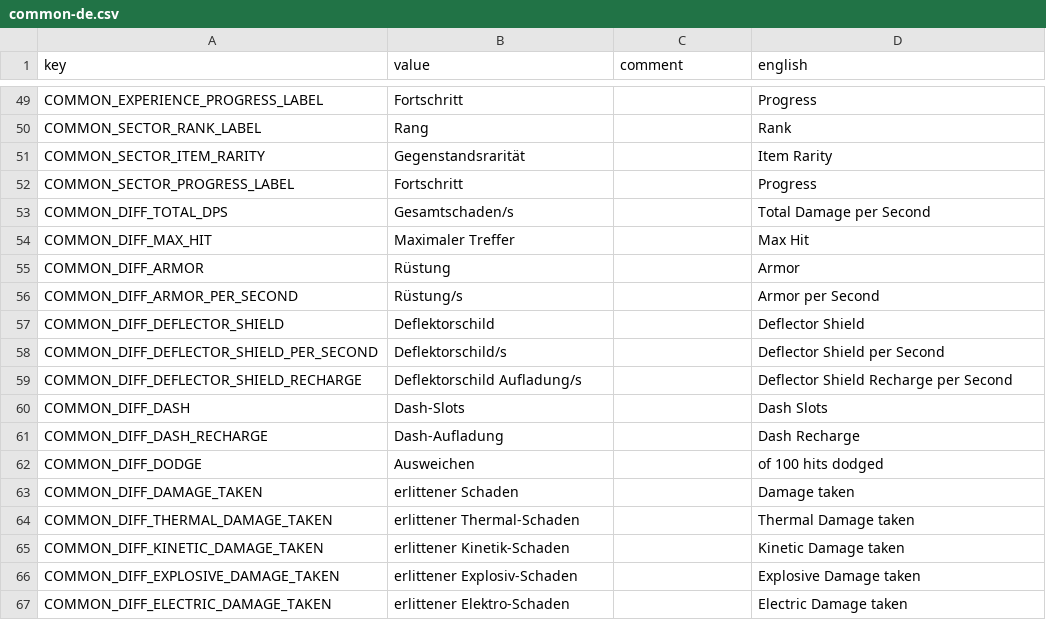
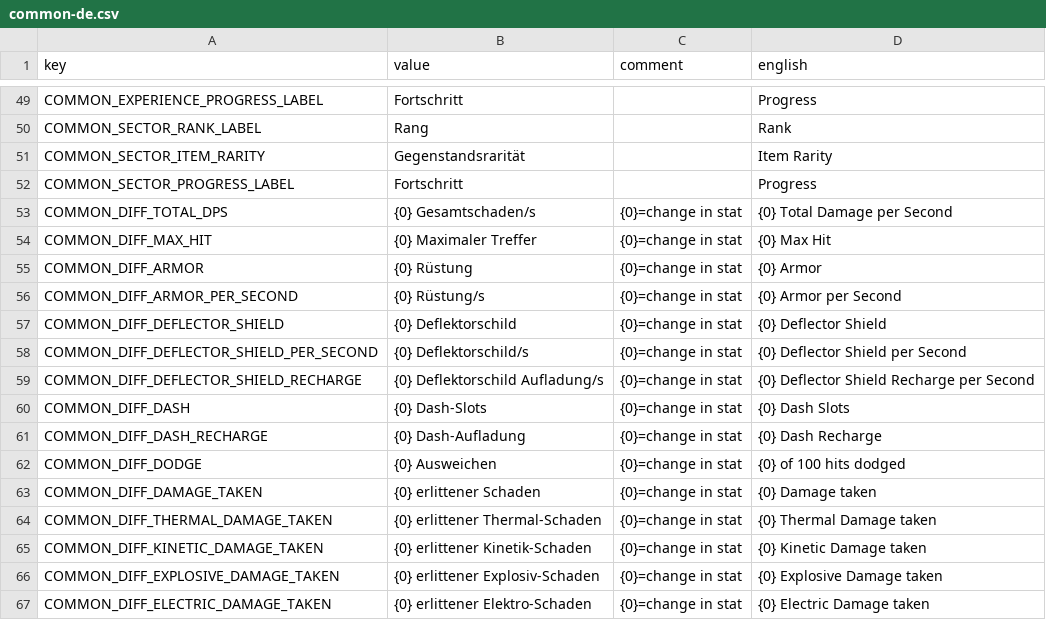
Before and after one commit to casid/astroloot-localization, a CSV file: de/common-de.csv, drawn as a sheet; only a part is shown, gaps mark what is left out; the diff covers the shown part only.

```diff
--- a/de/common-de.csv
+++ b/de/common-de.csv
@@ -52,16 +52,16 @@ COMMON_SECTOR_ITEM_RARITY,"Gegenstandsrarität","","Item Rarity"
 COMMON_SECTOR_PROGRESS_LABEL,"Fortschritt","","Progress"
-COMMON_DIFF_TOTAL_DPS,"Gesamtschaden/s","","Total Damage per Second"
-COMMON_DIFF_MAX_HIT,"Maximaler Treffer","","Max Hit"
-COMMON_DIFF_ARMOR,"Rüstung","","Armor"
-COMMON_DIFF_ARMOR_PER_SECOND,"Rüstung/s","","Armor per Second"
-COMMON_DIFF_DEFLECTOR_SHIELD,"Deflektorschild","","Deflector Shield"
-COMMON_DIFF_DEFLECTOR_SHIELD_PER_SECOND,"Deflektorschild/s","","Deflector Shield per Second"
-COMMON_DIFF_DEFLECTOR_SHIELD_RECHARGE,"Deflektorschild Aufladung/s","","Deflector Shield Recharge per Second"
-COMMON_DIFF_DASH,"Dash-Slots","","Dash Slots"
-COMMON_DIFF_DASH_RECHARGE,"Dash-Aufladung","","Dash Recharge"
-COMMON_DIFF_DODGE,"Ausweichen","","of 100 hits dodged"
-COMMON_DIFF_DAMAGE_TAKEN,"erlittener Schaden","","Damage taken"
-COMMON_DIFF_THERMAL_DAMAGE_TAKEN,"erlittener Thermal-Schaden","","Thermal Damage taken"
-COMMON_DIFF_KINETIC_DAMAGE_TAKEN,"erlittener Kinetik-Schaden","","Kinetic Damage taken"
-COMMON_DIFF_EXPLOSIVE_DAMAGE_TAKEN,"erlittener Explosiv-Schaden","","Explosive Damage taken"
-COMMON_DIFF_ELECTRIC_DAMAGE_TAKEN,"erlittener Elektro-Schaden","","Electric Damage taken"
+COMMON_DIFF_TOTAL_DPS,"{0} Gesamtschaden/s","{0}=change in stat","{0} Total Damage per Second"
+COMMON_DIFF_MAX_HIT,"{0} Maximaler Treffer","{0}=change in stat","{0} Max Hit"
+COMMON_DIFF_ARMOR,"{0} Rüstung","{0}=change in stat","{0} Armor"
+COMMON_DIFF_ARMOR_PER_SECOND,"{0} Rüstung/s","{0}=change in stat","{0} Armor per Second"
+COMMON_DIFF_DEFLECTOR_SHIELD,"{0} Deflektorschild","{0}=change in stat","{0} Deflector Shield"
+COMMON_DIFF_DEFLECTOR_SHIELD_PER_SECOND,"{0} Deflektorschild/s","{0}=change in stat","{0} Deflector Shield per Second"
+COMMON_DIFF_DEFLECTOR_SHIELD_RECHARGE,"{0} Deflektorschild Aufladung/s","{0}=change in stat","{0} Deflector Shield Recharge per Second"
+COMMON_DIFF_DASH,"{0} Dash-Slots","{0}=change in stat","{0} Dash Slots"
+COMMON_DIFF_DASH_RECHARGE,"{0} Dash-Aufladung","{0}=change in stat","{0} Dash Recharge"
+COMMON_DIFF_DODGE,"{0} Ausweichen","{0}=change in stat","{0} of 100 hits dodged"
+COMMON_DIFF_DAMAGE_TAKEN,"{0} erlittener Schaden","{0}=change in stat","{0} Damage taken"
+COMMON_DIFF_THERMAL_DAMAGE_TAKEN,"{0} erlittener Thermal-Schaden","{0}=change in stat","{0} Thermal Damage taken"
+COMMON_DIFF_KINETIC_DAMAGE_TAKEN,"{0} erlittener Kinetik-Schaden","{0}=change in stat","{0} Kinetic Damage taken"
+COMMON_DIFF_EXPLOSIVE_DAMAGE_TAKEN,"{0} erlittener Explosiv-Schaden","{0}=change in stat","{0} Explosive Damage taken"
+COMMON_DIFF_ELECTRIC_DAMAGE_TAKEN,"{0} erlittener Elektro-Schaden","{0}=change in stat","{0} Electric Damage taken"
```
Also changed, not shown: 33 edited cells elsewhere in this file, ja/common-ja.csv, ja/item-ja.csv, 7 other files.
